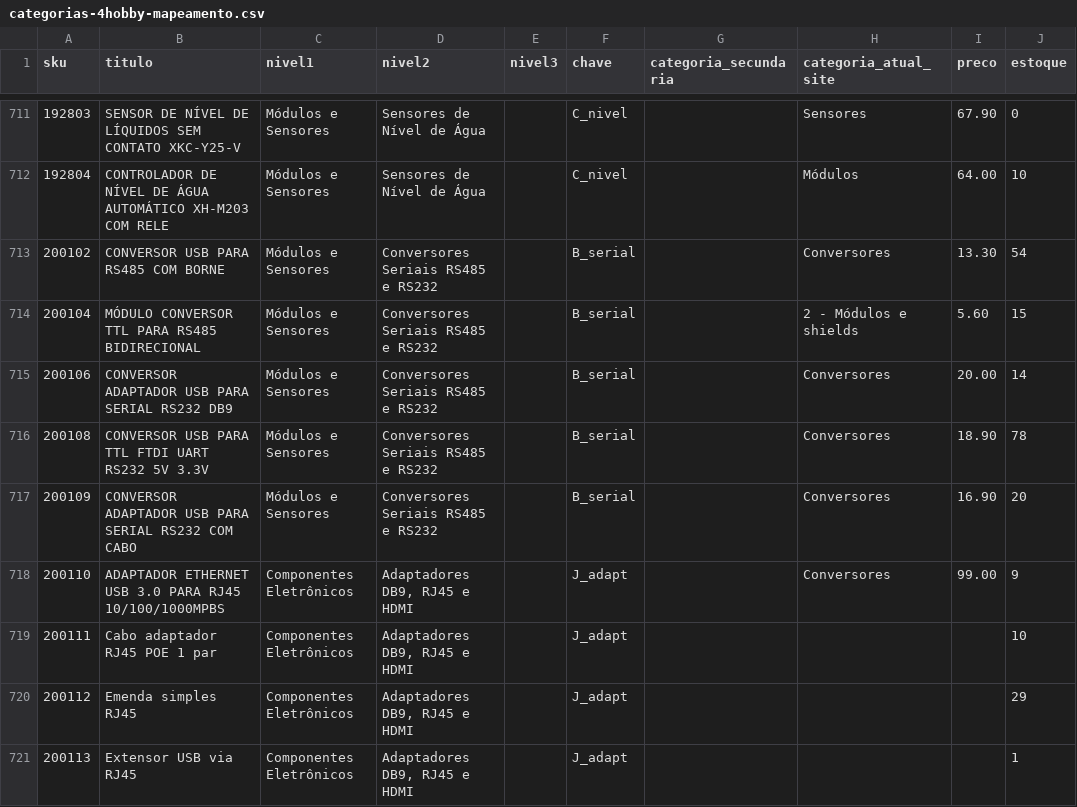
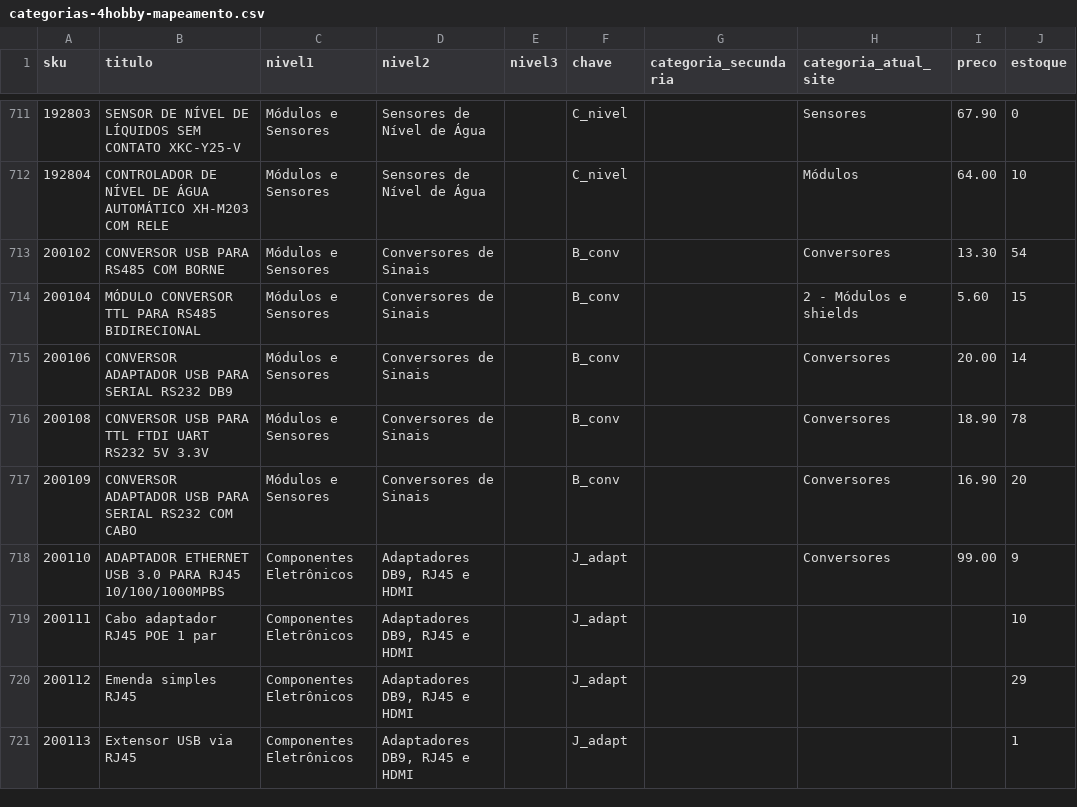
Before and after one commit to MaicolDeSouza/projeto-sistema-rise, a CSV file: docs/categorias-4hobby-mapeamento.csv, drawn as a sheet; only a part is shown, gaps mark what is left out; the diff covers the shown part only.

```diff
--- a/docs/categorias-4hobby-mapeamento.csv
+++ b/docs/categorias-4hobby-mapeamento.csv
@@ -712,7 +712,7 @@
 192804;"CONTROLADOR DE NÍVEL DE ÁGUA AUTOMÁTICO XH-M203 COM RELE";Módulos e Sensores;Sensores de Nível de Água;;C_nivel;"";"Módulos";64.00;10
-200102;"CONVERSOR USB PARA RS485 COM BORNE";Módulos e Sensores;Conversores Seriais RS485 e RS232;;B_serial;"";"Conversores";13.30;54
-200104;"MÓDULO CONVERSOR TTL PARA RS485 BIDIRECIONAL";Módulos e Sensores;Conversores Seriais RS485 e RS232;;B_serial;"";"2 - Módulos e shields";5.60;15
-200106;"CONVERSOR ADAPTADOR USB PARA SERIAL RS232 DB9";Módulos e Sensores;Conversores Seriais RS485 e RS232;;B_serial;"";"Conversores";20.00;14
-200108;"CONVERSOR USB PARA TTL FTDI UART RS232 5V 3.3V";Módulos e Sensores;Conversores Seriais RS485 e RS232;;B_serial;"";"Conversores";18.90;78
-200109;"CONVERSOR ADAPTADOR USB PARA SERIAL RS232 COM CABO";Módulos e Sensores;Conversores Seriais RS485 e RS232;;B_serial;"";"Conversores";16.90;20
+200102;"CONVERSOR USB PARA RS485 COM BORNE";Módulos e Sensores;Conversores de Sinais;;B_conv;"";"Conversores";13.30;54
+200104;"MÓDULO CONVERSOR TTL PARA RS485 BIDIRECIONAL";Módulos e Sensores;Conversores de Sinais;;B_conv;"";"2 - Módulos e shields";5.60;15
+200106;"CONVERSOR ADAPTADOR USB PARA SERIAL RS232 DB9";Módulos e Sensores;Conversores de Sinais;;B_conv;"";"Conversores";20.00;14
+200108;"CONVERSOR USB PARA TTL FTDI UART RS232 5V 3.3V";Módulos e Sensores;Conversores de Sinais;;B_conv;"";"Conversores";18.90;78
+200109;"CONVERSOR ADAPTADOR USB PARA SERIAL RS232 COM CABO";Módulos e Sensores;Conversores de Sinais;;B_conv;"";"Conversores";16.90;20
 200110;"ADAPTADOR ETHERNET USB 3.0 PARA RJ45 10/100/1000MPBS";Componentes Eletrônicos;Adaptadores DB9, RJ45 e HDMI;;J_adapt;"";"Conversores";99.00;9
```
Also changed, not shown: 161 edited cells elsewhere in this file, 2 other files.
